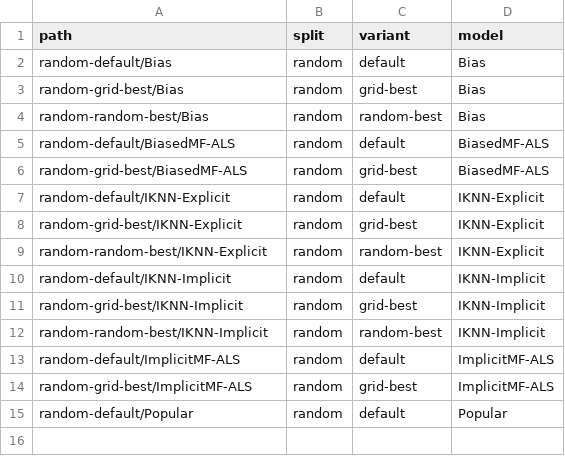
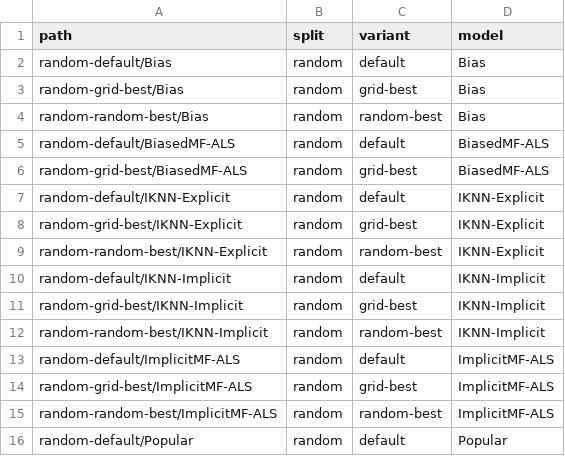
Before and after one commit to lenskit/lenskit-codex, a CSV file: movielens/ML100K/runs/manifest.csv, drawn as a sheet; the diff names each change by its address in the sheet, - before the commit and + after, or states it on an @@ line.

```diff
--- a/movielens/ML100K/runs/manifest.csv
+++ b/movielens/ML100K/runs/manifest.csv
+row 15: random-random-best/ImplicitMF-ALS | random | random-best | ImplicitMF-ALS
```
Also changed, not shown: movielens/ML10M/runs/manifest.csv, movielens/ML1M/runs/manifest.csv, 29 other files.
